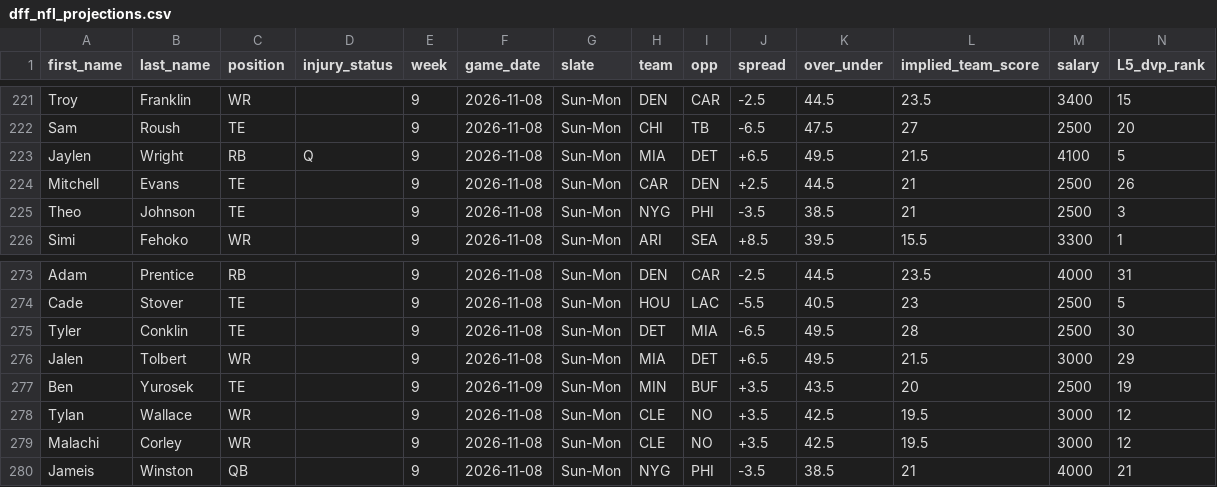
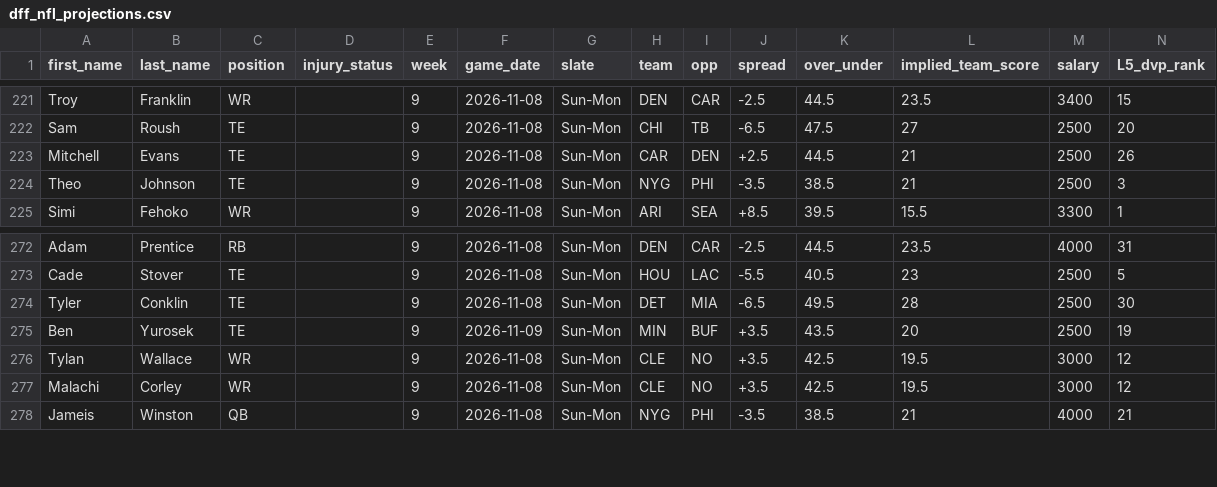
Before and after one commit to marchyyyy/stamped, a CSV file: data/dff_nfl_projections.csv, drawn as a sheet; only a part is shown, gaps mark what is left out; rows hold the shown columns only; the diff names each change by its address in the sheet, - before the commit and + after, or states it on an @@ line.

Commit message:
DFF NFL projections refresh (345 players, 2026-11-08 11:54 AM ET)

```diff
--- a/data/dff_nfl_projections.csv
+++ b/data/dff_nfl_projections.csv
-row 223: Jaylen | Wright | RB | Q | 9 | 2026-11-08 | Sun-Mon | MIA | DET | +6.5 | 49.5 | 21.5 | 4100 | 5
-row 276: Jalen | Tolbert | WR |  | 9 | 2026-11-08 | Sun-Mon | MIA | DET | +6.5 | 49.5 | 21.5 | 3000 | 29
```
